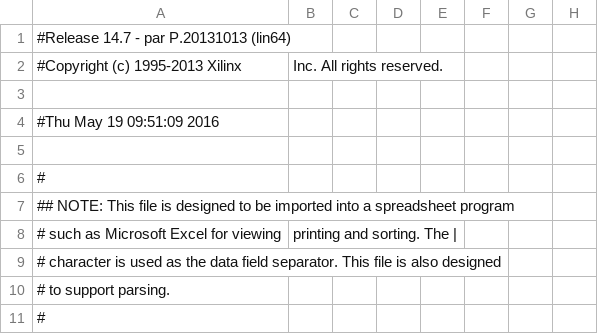
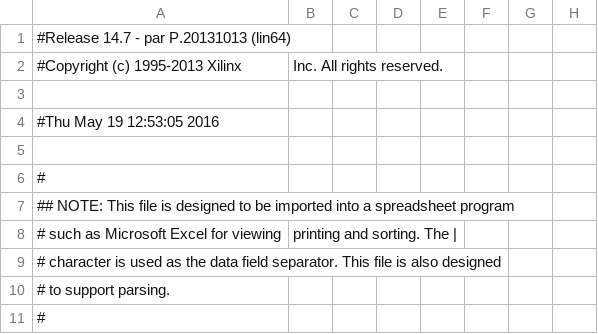
Before and after one commit to ayaovi/yoda, a CSV file: DEA/DEA_pad.csv, drawn as a sheet; only a part is shown; the diff names each change by its address in the sheet, - before the commit and + after, or states it on an @@ line.

```diff
--- a/DEA/DEA_pad.csv
+++ b/DEA/DEA_pad.csv
-A4: #Thu May 19 09:51:09 2016
+A4: #Thu May 19 12:53:05 2016
```
Also changed, not shown: 48 other files.
